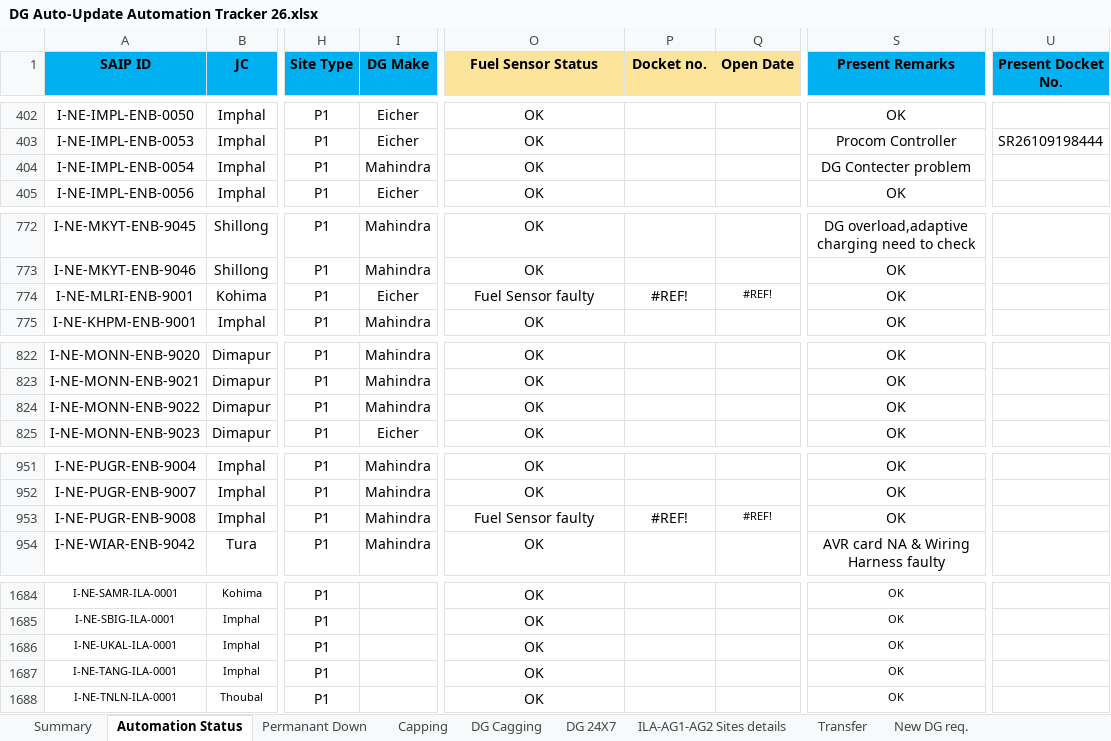
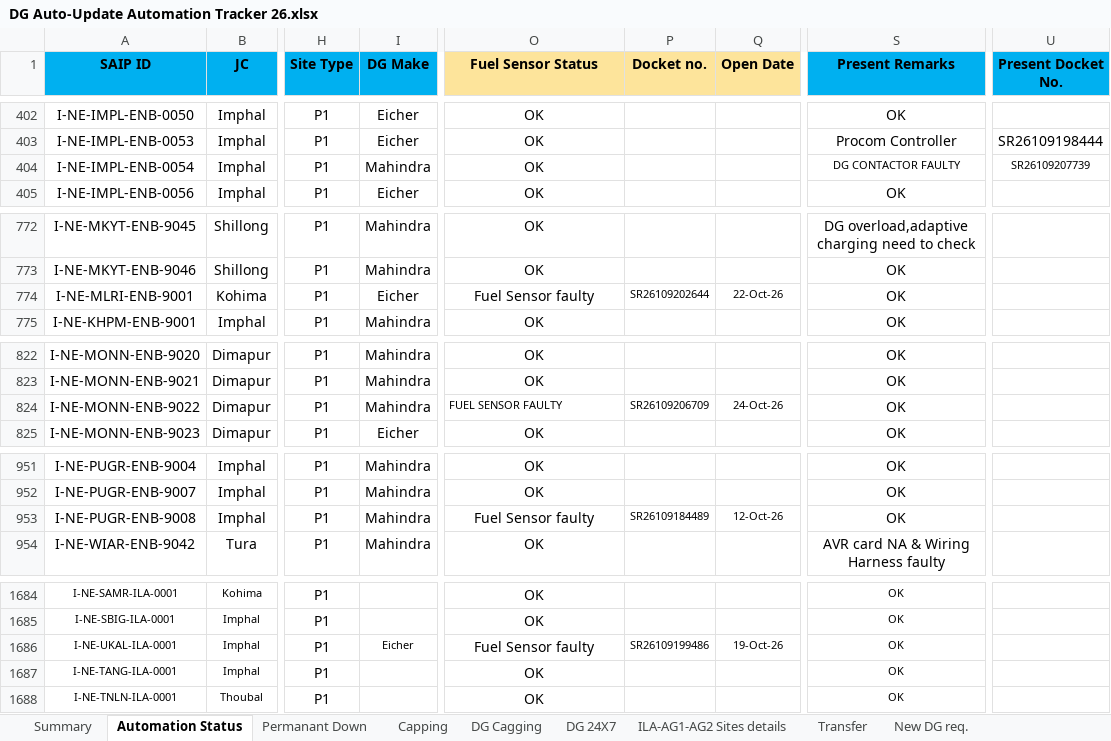
Before and after one commit to tridip2gogoi/Share-Docket-no., an Excel workbook: DG Auto-Update Automation Tracker 26.xlsx, sheet Automation Status, drawn as a sheet; only a part is shown, gaps mark what is left out; values as stored, in another font and other column widths than the file's, no borders; conditional formats not drawn; the diff covers the shown part only; the diff names each change by its address in the sheet, - before the commit and + after, or states it on an @@ line.

```diff
--- a/DG Auto-Update Automation Tracker 26.xlsx (sheet Automation Status)
+++ b/DG Auto-Update Automation Tracker 26.xlsx (sheet Automation Status)
-S404 (Present Remarks): DG Contecter problem
+S404 (Present Remarks): DG CONTACTOR FAULTY
@@ S404 text size: smaller @@
-U404 (Present Docket No.): (empty)
+U404 (Present Docket No.): SR26109207739
-P774 (Docket no.): #REF!
+P774 (Docket no.): SR26109202644
@@ P774 text size: smaller @@
-Q774 (Open Date): #REF!
+Q774 (Open Date): 22-Oct-26
-O824 (Fuel Sensor Status): OK
+O824 (Fuel Sensor Status): FUEL SENSOR FAULTY
-O824 alignment: center
+O824 alignment: left, text size: smaller
-P824 (Docket no.): (empty)
+P824 (Docket no.): SR26109206709
-Q824 (Open Date): (empty)
+Q824 (Open Date): 24-Oct-26
-P953 (Docket no.): #REF!
+P953 (Docket no.): SR26109184489
@@ P953 text size: smaller @@
-Q953 (Open Date): #REF!
+Q953 (Open Date): 12-Oct-26
-I1686 (DG Make): (empty)
+I1686 (DG Make): Eicher
-O1686 (Fuel Sensor Status): OK
+O1686 (Fuel Sensor Status): Fuel Sensor faulty
-P1686 (Docket no.): (empty)
+P1686 (Docket no.): SR26109199486
-Q1686 (Open Date): (empty)
+Q1686 (Open Date): 19-Oct-26
```
Also changed, not shown: 66 edited cells and cell formats elsewhere in this sheet.
